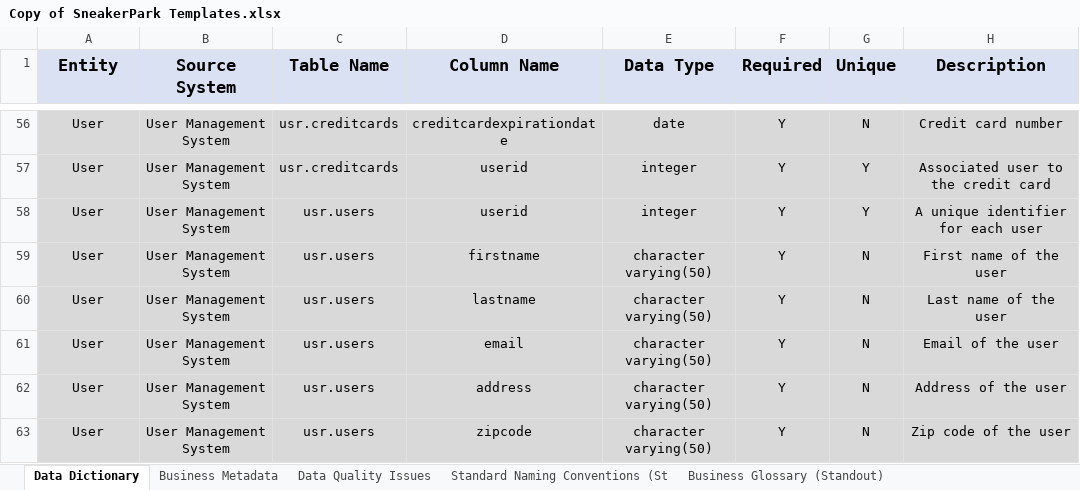
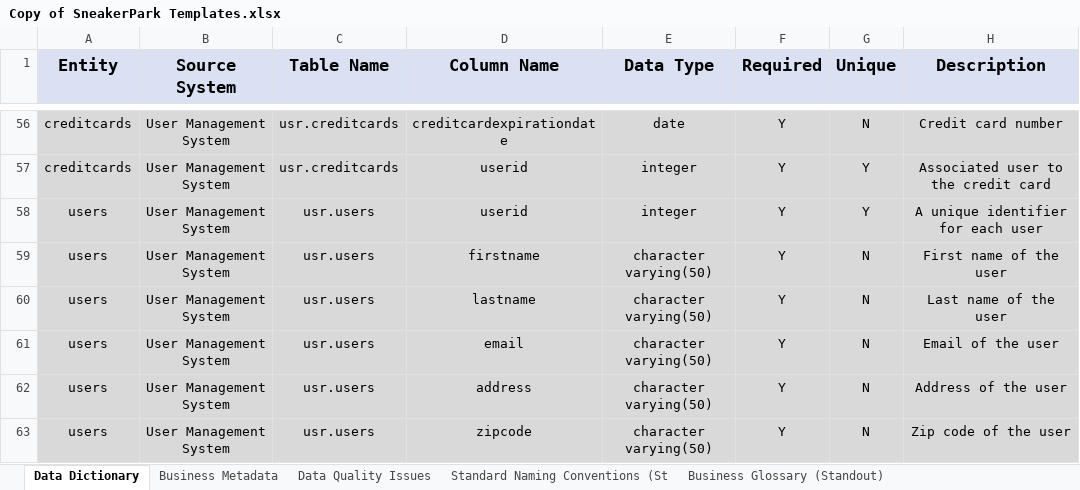
Before and after one commit to Polyhistor/Sneaker-Park-Data-Governance-Project, an Excel workbook: Copy of SneakerPark Templates.xlsx, sheet Data Dictionary, drawn as a sheet; only a part is shown, gaps mark what is left out; values as stored, in another font and other column widths than the file's, no borders; the diff covers the shown part only; the diff names each change by its address in the sheet, - before the commit and + after, or states it on an @@ line.

Commit message:
fixed the data quality issues columns

```diff
--- a/Copy of SneakerPark Templates.xlsx (sheet Data Dictionary)
+++ b/Copy of SneakerPark Templates.xlsx (sheet Data Dictionary)
-A56:A57 (Entity): User
+A56:A57 (Entity): creditcards
-A58:A63 (Entity): User
+A58:A63 (Entity): users
```
Also changed, not shown: 54 edited cells elsewhere in this sheet, sheet Data Quality Issues, sheet Business Metadata.
